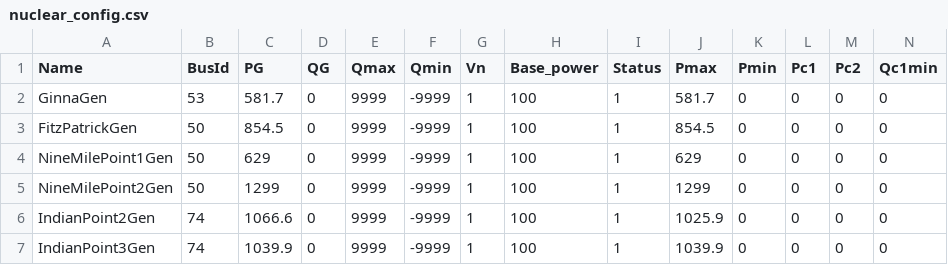
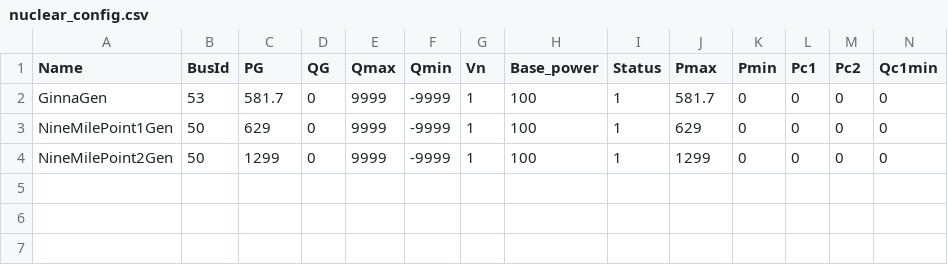
Before and after one commit to NREL/nygrid2sienna, a CSV file: config/nuclear_config.csv, drawn as a sheet; only a part is shown; rows hold the shown columns only; the diff names each change by its address in the sheet, - before the commit and + after, or states it on an @@ line.

```diff
--- a/config/nuclear_config.csv
+++ b/config/nuclear_config.csv
-row 3: FitzPatrickGen | 50 | 854.5 | 0 | 9999 | -9999 | 1 | 100 | 1 | 854.5 | 0 | 0 | 0 | 0
-row 6: IndianPoint2Gen | 74 | 1066.6 | 0 | 9999 | -9999 | 1 | 100 | 1 | 1025.9 | 0 | 0 | 0 | 0
-row 7: IndianPoint3Gen | 74 | 1039.9 | 0 | 9999 | -9999 | 1 | 100 | 1 | 1039.9 | 0 | 0 | 0 | 0
```
Also changed, not shown: 2 other files.
